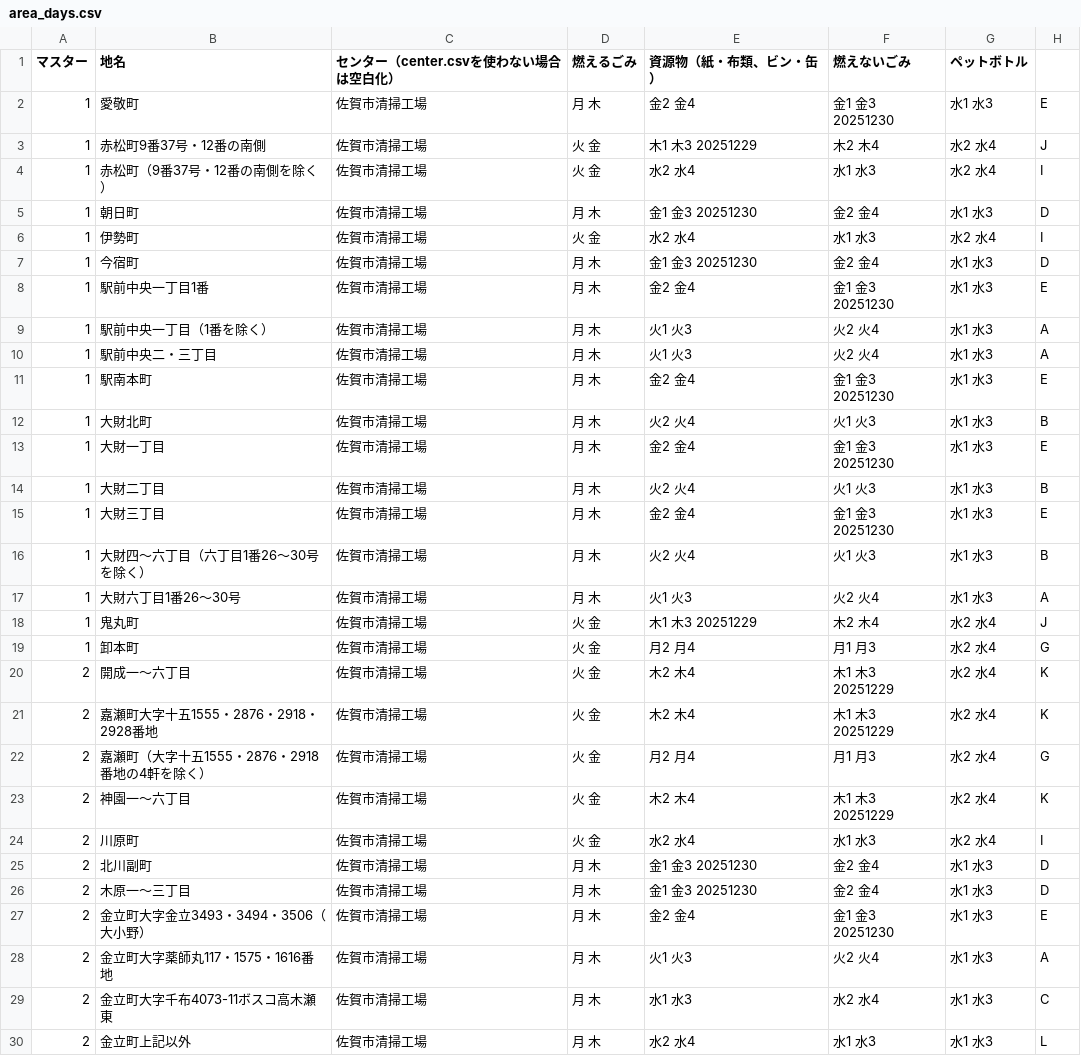
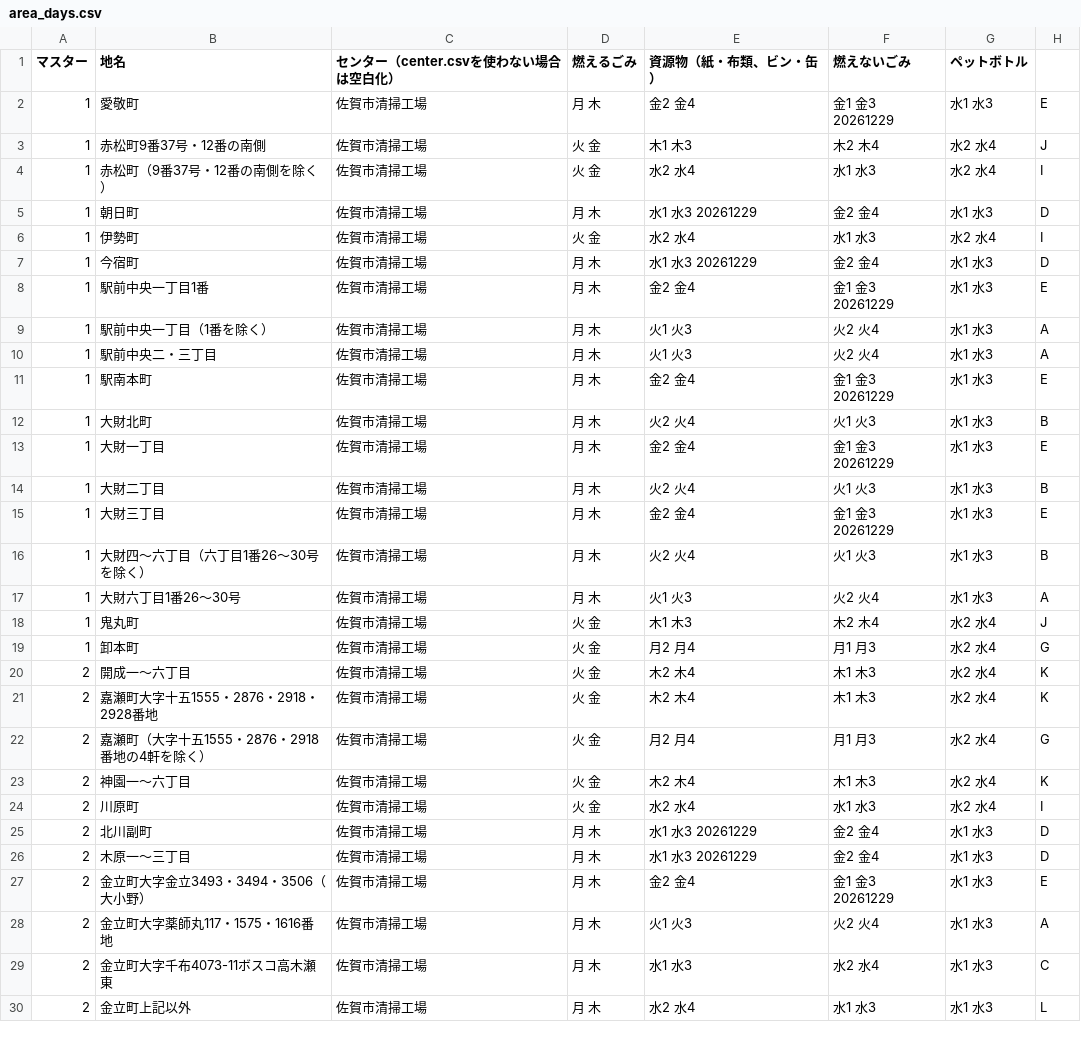
Before and after one commit to codeforsaga/5374, a CSV file: data/area_days.csv, drawn as a sheet; only a part is shown; the diff covers the shown part only.

```diff
--- a/data/area_days.csv
+++ b/data/area_days.csv
@@ -1,28 +1,28 @@
 マスター,地名,センター（center.csvを使わない場合は空白化）,燃えるごみ,資源物（紙・布類、ビン・缶）,燃えないごみ,ペットボトル,
-1,愛敬町,佐賀市清掃工場,月 木,金2 金4,金1 金3 20251230,水1 水3,E
-1,赤松町9番37号・12番の南側,佐賀市清掃工場,火 金,木1 木3 20251229,木2 木4,水2 水4,J
+1,愛敬町,佐賀市清掃工場,月 木,金2 金4,金1 金3 20261229,水1 水3,E
+1,赤松町9番37号・12番の南側,佐賀市清掃工場,火 金,木1 木3,木2 木4,水2 水4,J
 1,赤松町（9番37号・12番の南側を除く）,佐賀市清掃工場,火 金,水2 水4,水1 水3,水2 水4,I
-1,朝日町,佐賀市清掃工場,月 木,金1 金3 20251230,金2 金4,水1 水3,D
+1,朝日町,佐賀市清掃工場,月 木,水1 水3 20261229,金2 金4,水1 水3,D
 1,伊勢町,佐賀市清掃工場,火 金,水2 水4,水1 水3,水2 水4,I
-1,今宿町,佐賀市清掃工場,月 木,金1 金3 20251230,金2 金4,水1 水3,D
-1,駅前中央一丁目1番,佐賀市清掃工場,月 木,金2 金4,金1 金3 20251230,水1 水3,E
+1,今宿町,佐賀市清掃工場,月 木,水1 水3 20261229,金2 金4,水1 水3,D
+1,駅前中央一丁目1番,佐賀市清掃工場,月 木,金2 金4,金1 金3 20261229,水1 水3,E
 1,駅前中央一丁目（1番を除く）,佐賀市清掃工場,月 木,火1 火3,火2 火4,水1 水3,A
 1,駅前中央二・三丁目,佐賀市清掃工場,月 木,火1 火3,火2 火4,水1 水3,A
-1,駅南本町,佐賀市清掃工場,月 木,金2 金4,金1 金3 20251230,水1 水3,E
+1,駅南本町,佐賀市清掃工場,月 木,金2 金4,金1 金3 20261229,水1 水3,E
 1,大財北町,佐賀市清掃工場,月 木,火2 火4,火1 火3,水1 水3,B
-1,大財一丁目,佐賀市清掃工場,月 木,金2 金4,金1 金3 20251230,水1 水3,E
+1,大財一丁目,佐賀市清掃工場,月 木,金2 金4,金1 金3 20261229,水1 水3,E
 1,大財二丁目,佐賀市清掃工場,月 木,火2 火4,火1 火3,水1 水3,B
-1,大財三丁目,佐賀市清掃工場,月 木,金2 金4,金1 金3 20251230,水1 水3,E
+1,大財三丁目,佐賀市清掃工場,月 木,金2 金4,金1 金3 20261229,水1 水3,E
 1,大財四～六丁目（六丁目1番26～30号を除く）,佐賀市清掃工場,月 木,火2 火4,火1 火3,水1 水3,B
 1,大財六丁目1番26～30号,佐賀市清掃工場,月 木,火1 火3,火2 火4,水1 水3,A
-1,鬼丸町,佐賀市清掃工場,火 金,木1 木3 20251229,木2 木4,水2 水4,J
+1,鬼丸町,佐賀市清掃工場,火 金,木1 木3,木2 木4,水2 水4,J
 1,卸本町,佐賀市清掃工場,火 金,月2 月4,月1 月3,水2 水4,G
-2,開成一～六丁目,佐賀市清掃工場,火 金,木2 木4,木1 木3 20251229,水2 水4,K
-2,嘉瀬町大字十五1555・2876・2918・2928番地,佐賀市清掃工場,火 金,木2 木4,木1 木3 20251229,水2 水4,K
+2,開成一～六丁目,佐賀市清掃工場,火 金,木2 木4,木1 木3,水2 水4,K
+2,嘉瀬町大字十五1555・2876・2918・2928番地,佐賀市清掃工場,火 金,木2 木4,木1 木3,水2 水4,K
 2,嘉瀬町（大字十五1555・2876・2918番地の4軒を除く）,佐賀市清掃工場,火 金,月2 月4,月1 月3,水2 水4,G
-2,神園一～六丁目,佐賀市清掃工場,火 金,木2 木4,木1 木3 20251229,水2 水4,K
+2,神園一～六丁目,佐賀市清掃工場,火 金,木2 木4,木1 木3,水2 水4,K
 2,川原町,佐賀市清掃工場,火 金,水2 水4,水1 水3,水2 水4,I
-2,北川副町,佐賀市清掃工場,月 木,金1 金3 20251230,金2 金4,水1 水3,D
-2,木原一～三丁目,佐賀市清掃工場,月 木,金1 金3 20251230,金2 金4,水1 水3,D
-2,金立町大字金立3493・3494・3506（大小野）,佐賀市清掃工場,月 木,金2 金4,金1 金3 20251230,水1 水3,E
+2,北川副町,佐賀市清掃工場,月 木,水1 水3 20261229,金2 金4,水1 水3,D
+2,木原一～三丁目,佐賀市清掃工場,月 木,水1 水3 20261229,金2 金4,水1 水3,D
+2,金立町大字金立3493・3494・3506（大小野）,佐賀市清掃工場,月 木,金2 金4,金1 金3 20261229,水1 水3,E
 2,金立町大字薬師丸117・1575・1616番地,佐賀市清掃工場,月 木,火1 火3,火2 火4,水1 水3,A
```
Also changed, not shown: 166 edited cells elsewhere in this file, 1 other file.
